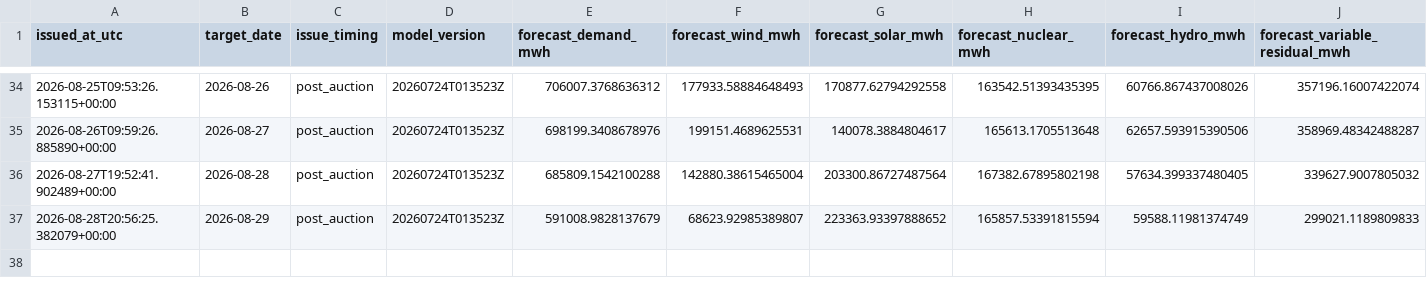
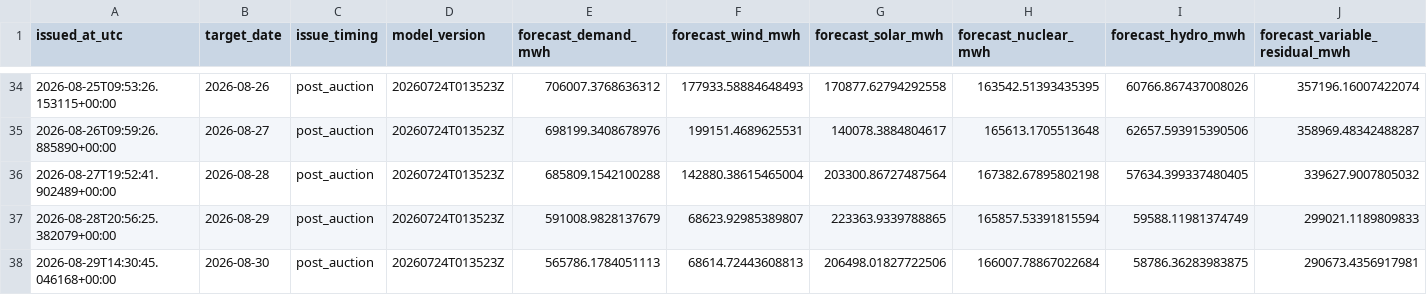
Before and after one commit to Evanssdas/Spain-Market-Platform, a CSV file: logs/forecast_log.csv, drawn as a sheet; only a part is shown, gaps mark what is left out; rows hold the shown columns only; the diff names each change by its address in the sheet, - before the commit and + after, or states it on an @@ line.

```diff
--- a/logs/forecast_log.csv
+++ b/logs/forecast_log.csv
-G37 (forecast_solar_mwh): 223363.93397888652
+G37 (forecast_solar_mwh): 223363.9339788865
+row 38: 2026-08-29T14:30:45.046168+00:00 | 2026-08-30 | post_auction | 20260724T013523Z | 565786.1784051113 | 68614.72443608813 | 206498.01827722506 | 166007.78867022684 | 58786.36283983875 | 290673.4356917981
```
Also changed, not shown: data/processed/prices_daily.csv, data/processed/weather_daily.csv, 5 other files.
